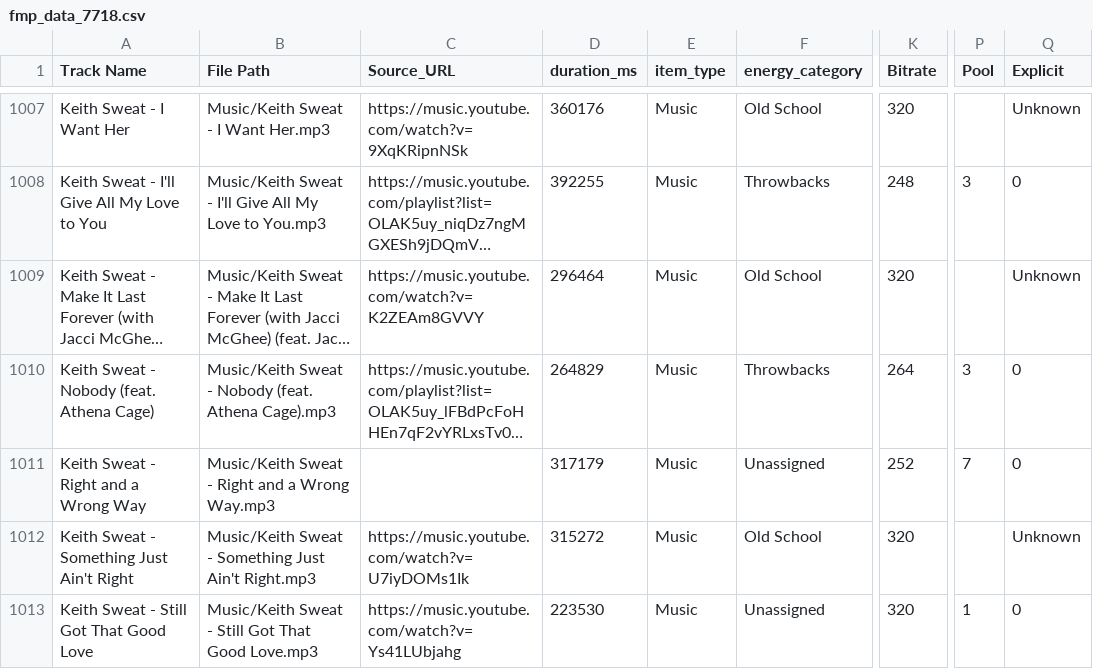
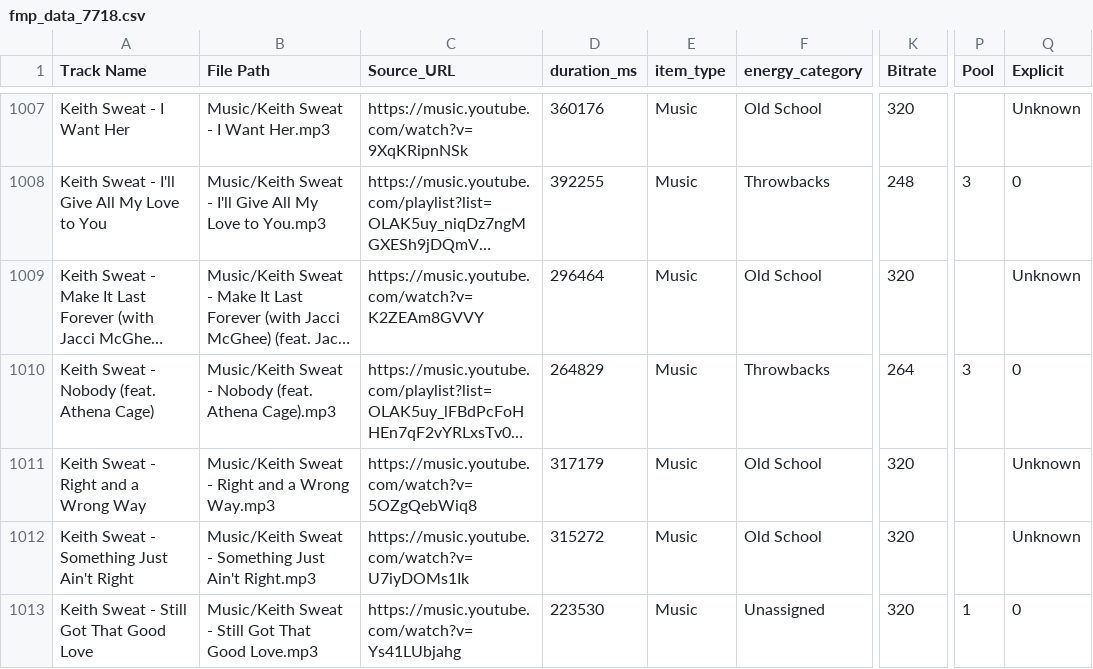
Before and after one commit to ChiTownSounds/FMP-Radio, a CSV file: configs/fmp_data_7718.csv, drawn as a sheet; only a part is shown, gaps mark what is left out; long unchanged cells end in …; the diff names each change by its address in the sheet, - before the commit and + after, or states it on an @@ line.

Commit message:
Vaulted new track: Keith Sweat - Right and a Wrong Way

```diff
--- a/configs/fmp_data_7718.csv
+++ b/configs/fmp_data_7718.csv
-C1011 (Source_URL): (empty)
+C1011 (Source_URL): https://music.youtube.com/watch?v=5OZgQebWiq8
-F1011 (energy_category): Unassigned
+F1011 (energy_category): Old School
-K1011 (Bitrate): 252
+K1011 (Bitrate): 320
-P1011 (Pool): 7
+P1011 (Pool): (empty)
-Q1011 (Explicit): 0
+Q1011 (Explicit): Unknown
```
